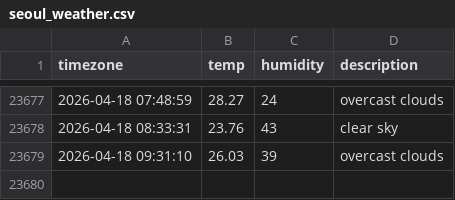
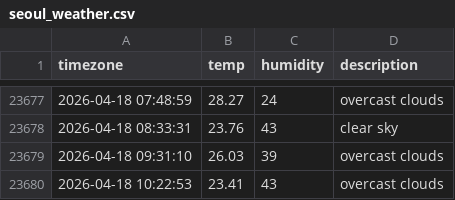
Before and after one commit to je0ngh2/seoul_weather, a CSV file: seoul_weather.csv, drawn as a sheet; only a part is shown, gaps mark what is left out; the diff names each change by its address in the sheet, - before the commit and + after, or states it on an @@ line.

```diff
--- a/seoul_weather.csv
+++ b/seoul_weather.csv
+row 23680: 2026-04-18 10:22:53 | 23.41 | 43 | overcast clouds
```
